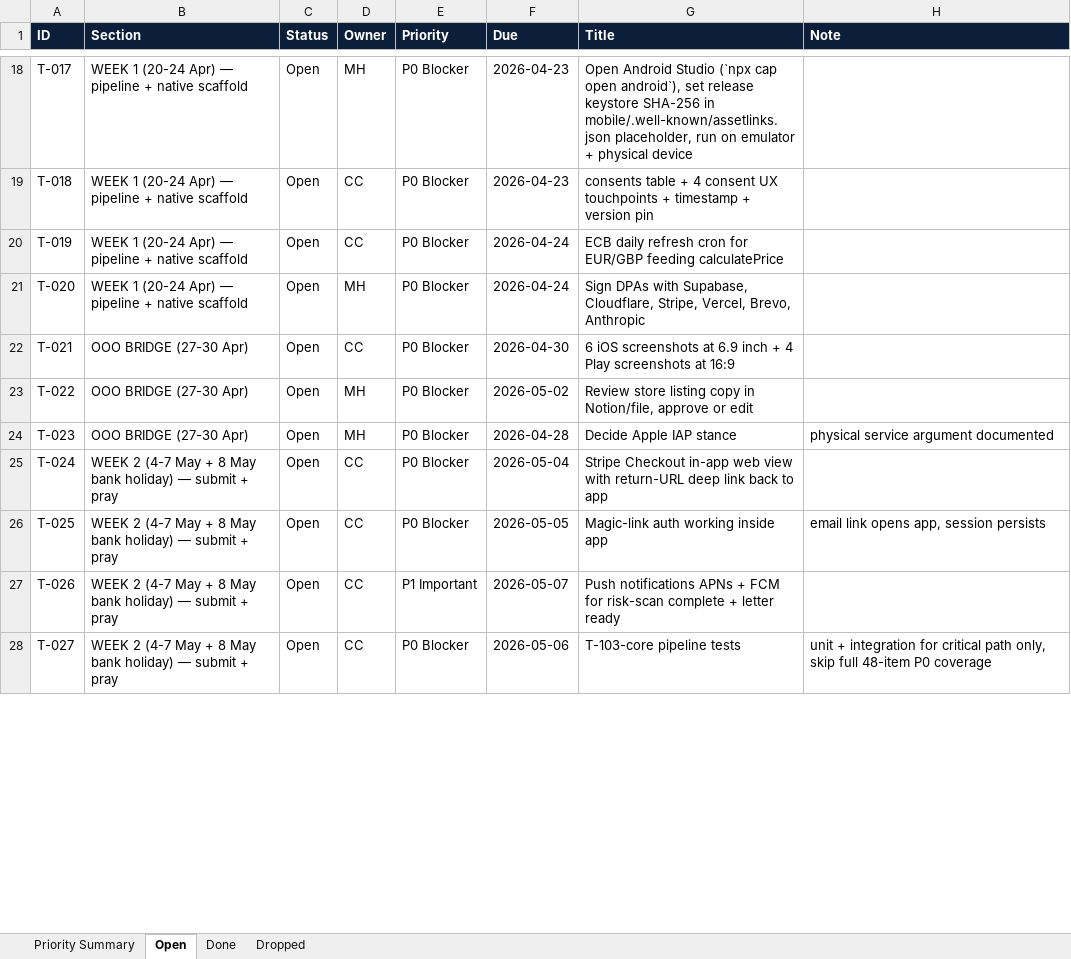
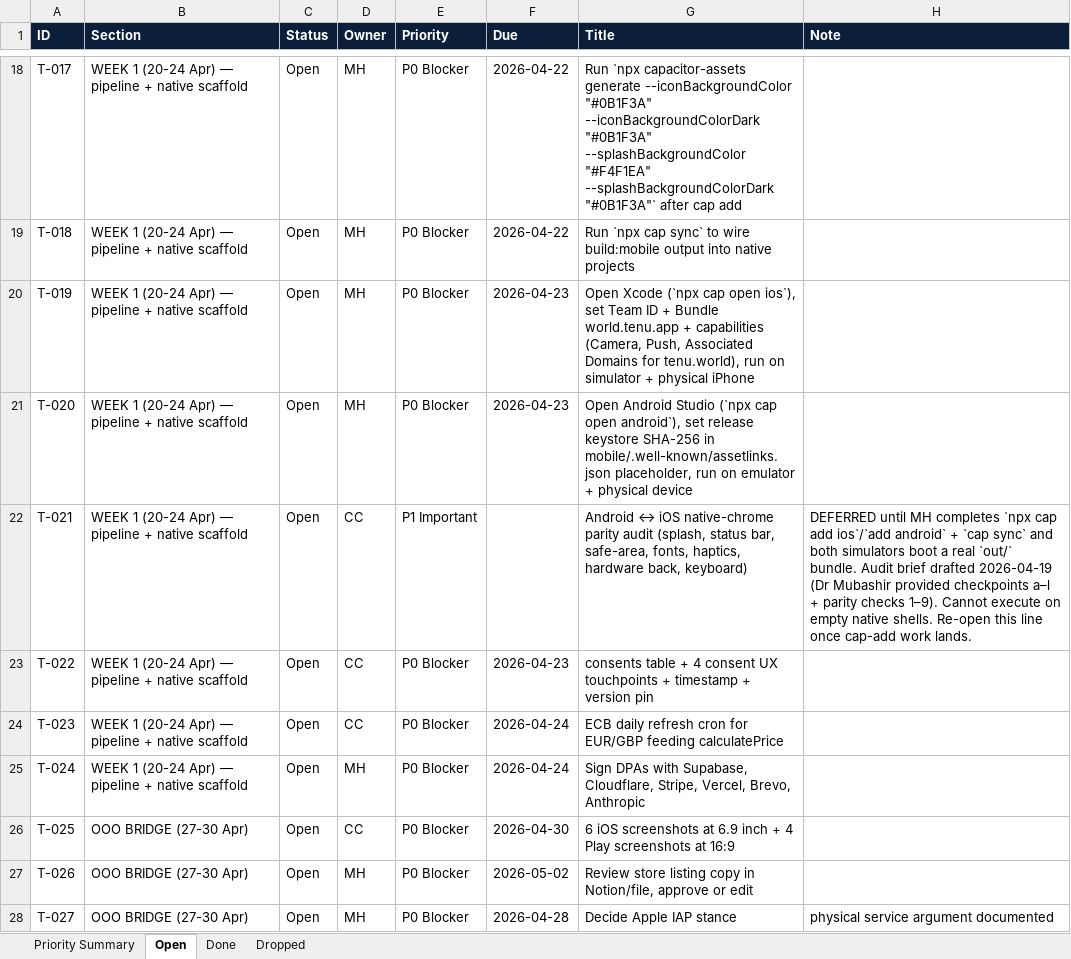
Before and after one commit to malikmubashir/tenu-world, an Excel workbook: Tenu-Reste-a-Faire.xlsx, sheet Open, drawn as a sheet; only a part is shown, gaps mark what is left out; values as stored, in another font and other column widths than the file's, no borders; the diff covers the shown part only; the diff names each change by its address in the sheet, - before the commit and + after, or states it on an @@ line.

```diff
--- a/Tenu-Reste-a-Faire.xlsx (sheet Open)
+++ b/Tenu-Reste-a-Faire.xlsx (sheet Open)
-F18:F19 (Due): 2026-04-23
+F18:F19 (Due): 2026-04-22
-G18 (Title): Open Android Studio (`npx cap open android`), set release keystore SHA-256 in mobile/.well-known/assetlinks.json placeholder, run on emulator + physical device
+G18 (Title): Run `npx capacitor-assets generate --iconBackgroundColor "#0B1F3A" --iconBackgroundColorDark "#0B1F3A" --splashBackgroundColor "#F4F1EA" --splashBackgroundColorDark "#0B1F3A"` after cap add
-D19:D20 (Owner): CC
+D19:D20 (Owner): MH
-G19 (Title): consents table + 4 consent UX touchpoints + timestamp + version pin
+G19 (Title): Run `npx cap sync` to wire build:mobile output into native projects
-F20:F21 (Due): 2026-04-24
+F20:F21 (Due): 2026-04-23
-G20 (Title): ECB daily refresh cron for EUR/GBP feeding calculatePrice
+G20 (Title): Open Xcode (`npx cap open ios`), set Team ID + Bundle world.tenu.app + capabilities (Camera, Push, Associated Domains for tenu.world), run on simulator + physical iPhone
-G21 (Title): Sign DPAs with Supabase, Cloudflare, Stripe, Vercel, Brevo, Anthropic
+G21 (Title): Open Android Studio (`npx cap open android`), set release keystore SHA-256 in mobile/.well-known/assetlinks.json placeholder, run on emulator + physical device
-B22:B24 (Section): OOO BRIDGE (27-30 Apr)
+B22:B24 (Section): WEEK 1 (20-24 Apr) — pipeline + native scaffold
-E22 (Priority): P0 Blocker
+E22 (Priority): P1 Important
-F22 (Due): 2026-04-30
+F22 (Due): (empty)
-G22 (Title): 6 iOS screenshots at 6.9 inch + 4 Play screenshots at 16:9
+G22 (Title): Android ↔ iOS native-chrome parity audit (splash, status bar, safe-area, fonts, haptics, hardware back, keyboard)
-H22 (Note): (empty)
+H22 (Note): DEFERRED until MH completes `npx cap add ios`/`add android` + `cap sync` and both simulators boot a real `out/` bundle. Audit brief drafted 2026-04-19 (Dr Mubashir provided checkpoints a–l + parity checks 1–9). Cannot execute on empty native shells. Re-open this line once cap-add work lands.
-D23:D24 (Owner): MH
+D23:D24 (Owner): CC
-F23 (Due): 2026-05-02
+F23 (Due): 2026-04-23
-G23 (Title): Review store listing copy in Notion/file, approve or edit
+G23 (Title): consents table + 4 consent UX touchpoints + timestamp + version pin
-F24 (Due): 2026-04-28
+F24 (Due): 2026-04-24
-G24 (Title): Decide Apple IAP stance
+G24 (Title): ECB daily refresh cron for EUR/GBP feeding calculatePrice
-H24 (Note): physical service argument documented
+H24 (Note): (empty)
-B25 (Section): WEEK 2 (4-7 May + 8 May bank holiday) — submit + pray
+B25 (Section): WEEK 1 (20-24 Apr) — pipeline + native scaffold
-D25 (Owner): CC
+D25 (Owner): MH
-F25 (Due): 2026-05-04
+F25 (Due): 2026-04-24
-G25 (Title): Stripe Checkout in-app web view with return-URL deep link back to app
+G25 (Title): Sign DPAs with Supabase, Cloudflare, Stripe, Vercel, Brevo, Anthropic
-B26:B28 (Section): WEEK 2 (4-7 May + 8 May bank holiday) — submit + pray
+B26:B28 (Section): OOO BRIDGE (27-30 Apr)
-F26 (Due): 2026-05-05
+F26 (Due): 2026-04-30
-G26 (Title): Magic-link auth working inside app
+G26 (Title): 6 iOS screenshots at 6.9 inch + 4 Play screenshots at 16:9
-H26 (Note): email link opens app, session persists
+H26 (Note): (empty)
-D27:D28 (Owner): CC
+D27:D28 (Owner): MH
-E27 (Priority): P1 Important
+E27 (Priority): P0 Blocker
-F27 (Due): 2026-05-07
+F27 (Due): 2026-05-02
-G27 (Title): Push notifications APNs + FCM for risk-scan complete + letter ready
+G27 (Title): Review store listing copy in Notion/file, approve or edit
-F28 (Due): 2026-05-06
+F28 (Due): 2026-04-28
-G28 (Title): T-103-core pipeline tests
+G28 (Title): Decide Apple IAP stance
-H28 (Note): unit + integration for critical path only, skip full 48-item P0 coverage
+H28 (Note): physical service argument documented
```
Also changed, not shown: 4 added rows, 76 edited cells and cell formats elsewhere in this sheet, sheet Done, sheet Priority Summary, 4 other files.
